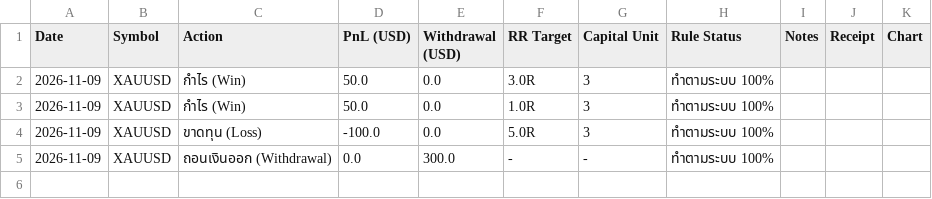
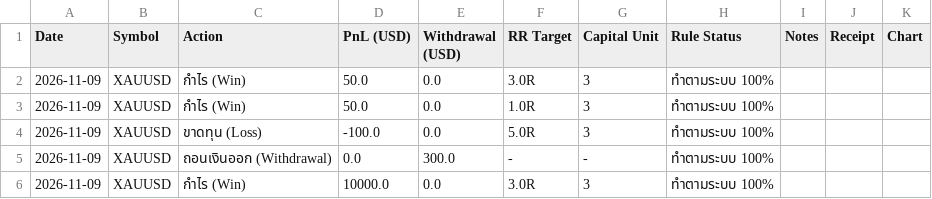
Before and after one commit to earthanapol2003-create/trade-journal, a CSV file: trading_journal.csv, drawn as a sheet.

Commit message:
Add files via upload

```diff
--- a/trading_journal.csv
+++ b/trading_journal.csv
@@ -5 +5,2 @@ Date,Symbol,Action,PnL (USD),Withdrawal (USD),RR Target,Capital Unit,Rule Status
 2026-11-09,XAUUSD,ถอนเงินออก (Withdrawal),0.0,300.0,-,-,ทำตามระบบ 100%,,,
+2026-11-09,XAUUSD,กำไร (Win),10000.0,0.0,3.0R,3,ทำตามระบบ 100%,,,
```
